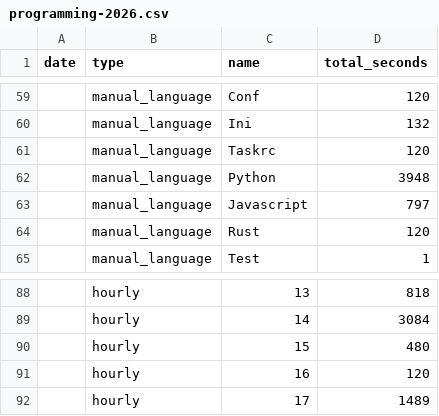
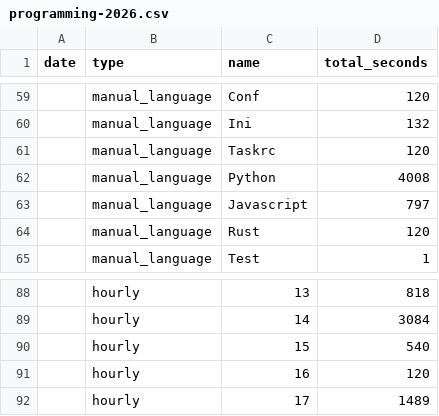
Before and after one commit to f0ldspace/blog, a CSV file: _data/programming-2026.csv, drawn as a sheet; only a part is shown, gaps mark what is left out.

```diff
--- a/_data/programming-2026.csv
+++ b/_data/programming-2026.csv
@@ -61,3 +61,3 @@ date,type,name,total_seconds
 ,manual_language,Taskrc,120
-,manual_language,Python,3948
+,manual_language,Python,4008
 ,manual_language,Javascript,797
@@ -89,3 +89,3 @@ date,type,name,total_seconds
 ,hourly,14,3084
-,hourly,15,480
+,hourly,15,540
 ,hourly,16,120
```
Also changed, not shown: 2 other files.
